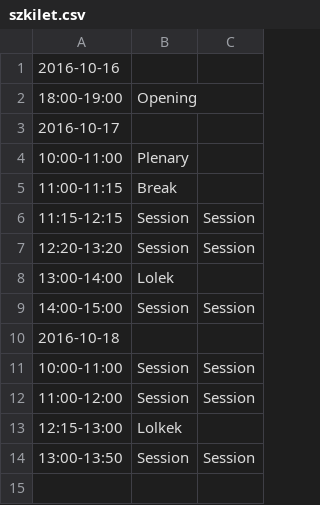
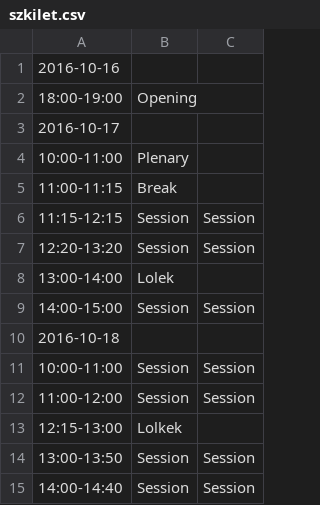
Before and after one commit to kzielin4/Conference, a CSV file: Conference/Config/szkilet.csv, drawn as a sheet; the diff names each change by its address in the sheet, - before the commit and + after, or states it on an @@ line.

```diff
--- a/Conference/Config/szkilet.csv
+++ b/Conference/Config/szkilet.csv
+row 15: 14:00-14:40 | Session | Session
```
Also changed, not shown: Conference/Extracts/Extracts.csv, 9 other files.
